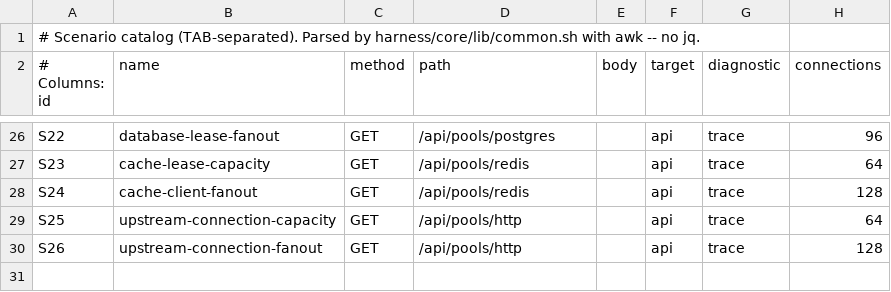
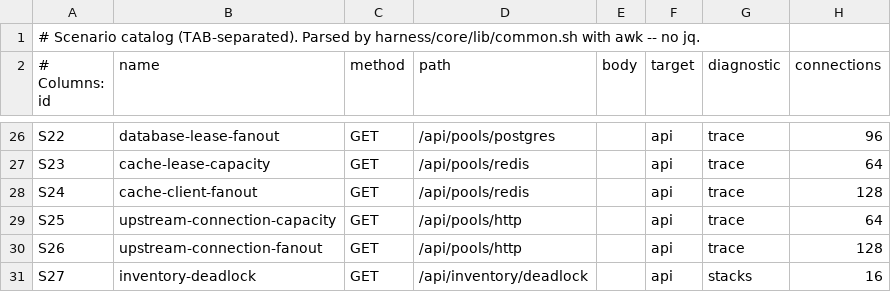
Before and after one commit to nilshah80/dotnet-perf-eng, a TSV file: labs/scenariolab/scenarios.tsv, drawn as a sheet; only a part is shown, gaps mark what is left out; the diff names each change by its address in the sheet, - before the commit and + after, or states it on an @@ line.

Commit message:
Add health signals, evidence-timing fixes, and an S27 deadlock scenario
Evidence-quality fixes (from auditing the S07/S17/S21 and E-series runs, where a
57.9%-failing pool scenario and a ~99%-dropped async scenario both read as clean):

- run-scenarios.sh: the suite facts.json now carries a per-scenario health and
  errorRate, distinct from the pipeline status -- "degraded" when the HTTP error
  rate exceeds PERFLAB_MAX_HTTP_ERROR_RATE (default 5%). A green-status scenario
  whose requests mostly failed no longer reads as healthy in the index.
- k6/run.sh: emit an http.error_rate observation alongside the raw counts.
- metrics.sh: database_pool_metrics and http_client_metrics move instant->range
  so the mid-load gauge peak (pool contention) is captured instead of a post-load
  idle snapshot (used=0).
- ecommerce/scenariolab postgres snapshot: wrap the plan as {query, note, plan}
  so a single representative plan is not mistaken for the whole scenario's cost
  (e.g. an N+1's child queries live in pg_stat_statements, not one plan).
- run-scenarios.sh: runtime diagnostics are now ON by default; --no-runtime
  (alias --measure-only) opts out for a clean, un-perturbed measurement baseline.

S27 inventory-deadlock scenario (a real circular-wait deadlock, the case S10's
single-row convoy cannot produce):

- Program.cs: GET /api/inventory/deadlock alternates lock order per request so
  concurrent transactions lock inventory rows 1 and 2 as 1->2 and 2->1, forming a
  cycle; PostgreSQL's detector aborts one side (SQLSTATE 40P01), surfaced as 409.
- LabRunContext.cs: allow S27 (the scenario guard was capped at S00-S26).
- scenarios.tsv: S27 row (16 connections, under the 20 pool, so the evidence is
  the deadlock, not pool exhaustion).
- scenariolab postgres snapshot: capture pg_stat_database deadlock/rollback
  counters as postgres-deadlocks.csv -- the definitive deadlock evidence.

README.md: restore the scenariolab scenario table (condensed so wide cells render
in preview), add the ecommerce E00-E14 table and the S27 entry, and document the
new default plus the health/errorRate fields.

```diff
--- a/labs/scenariolab/scenarios.tsv
+++ b/labs/scenariolab/scenarios.tsv
+row 31: S27 | inventory-deadlock | GET | /api/inventory/deadlock |  | api | stacks | 16
```
Also changed, not shown: 8 other files.
